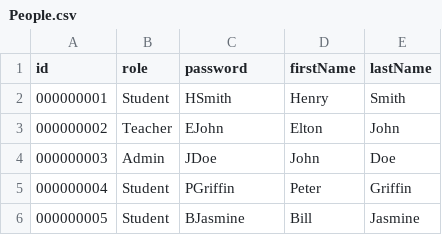
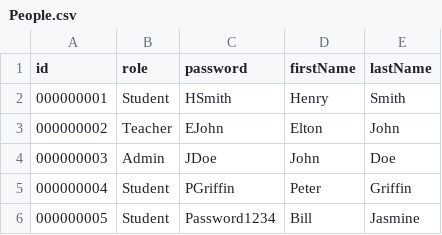
Before and after one commit to Brendan-Coughlan/EduMaster, a CSV file: Data/People.csv, drawn as a sheet.

```diff
--- a/Data/People.csv
+++ b/Data/People.csv
@@ -5,2 +5,2 @@ id,role,password,firstName,lastName
 000000004,Student,PGriffin,Peter,Griffin
-000000005,Student,BJasmine,Bill,Jasmine
+000000005,Student,Password1234,Bill,Jasmine
```
Also changed, not shown: 15 other files.
